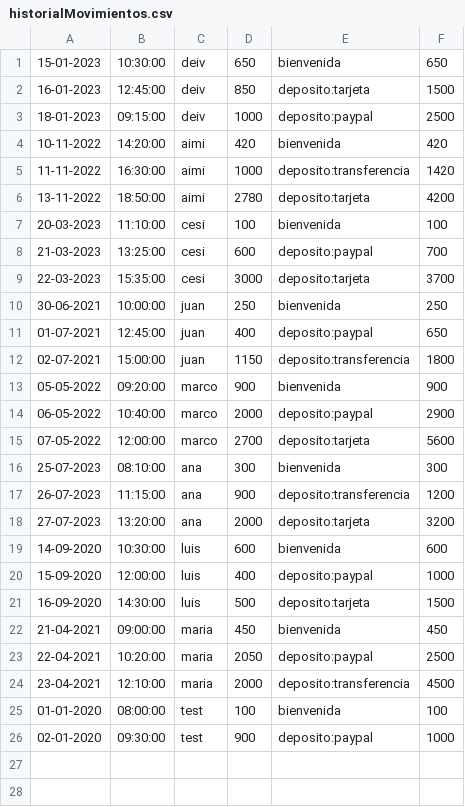
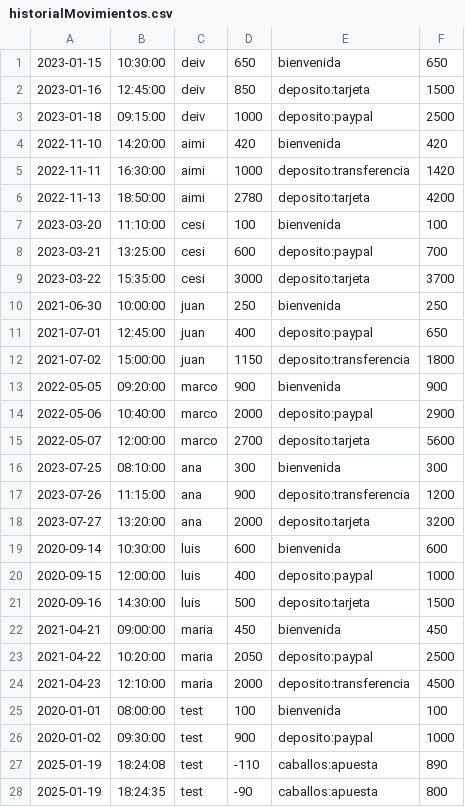
Before and after one commit to aimar-a/ProyectoProg3, a CSV file: resources/csv/historialMovimientos.csv, drawn as a sheet; only a part is shown; the diff covers the shown part only.

```diff
--- a/resources/csv/historialMovimientos.csv
+++ b/resources/csv/historialMovimientos.csv
@@ -1,26 +1,28 @@
-15-01-2023,10:30:00,deiv,650,bienvenida,650
-16-01-2023,12:45:00,deiv,850,deposito:tarjeta,1500
-18-01-2023,09:15:00,deiv,1000,deposito:paypal,2500
-10-11-2022,14:20:00,aimi,420,bienvenida,420
-11-11-2022,16:30:00,aimi,1000,deposito:transferencia,1420
-13-11-2022,18:50:00,aimi,2780,deposito:tarjeta,4200
-20-03-2023,11:10:00,cesi,100,bienvenida,100
-21-03-2023,13:25:00,cesi,600,deposito:paypal,700
-22-03-2023,15:35:00,cesi,3000,deposito:tarjeta,3700
-30-06-2021,10:00:00,juan,250,bienvenida,250
-01-07-2021,12:45:00,juan,400,deposito:paypal,650
-02-07-2021,15:00:00,juan,1150,deposito:transferencia,1800
-05-05-2022,09:20:00,marco,900,bienvenida,900
-06-05-2022,10:40:00,marco,2000,deposito:paypal,2900
-07-05-2022,12:00:00,marco,2700,deposito:tarjeta,5600
-25-07-2023,08:10:00,ana,300,bienvenida,300
-26-07-2023,11:15:00,ana,900,deposito:transferencia,1200
-27-07-2023,13:20:00,ana,2000,deposito:tarjeta,3200
-14-09-2020,10:30:00,luis,600,bienvenida,600
-15-09-2020,12:00:00,luis,400,deposito:paypal,1000
-16-09-2020,14:30:00,luis,500,deposito:tarjeta,1500
-21-04-2021,09:00:00,maria,450,bienvenida,450
-22-04-2021,10:20:00,maria,2050,deposito:paypal,2500
-23-04-2021,12:10:00,maria,2000,deposito:transferencia,4500
-01-01-2020,08:00:00,test,100,bienvenida,100
-02-01-2020,09:30:00,test,900,deposito:paypal,1000
+2023-01-15,10:30:00,deiv,650,bienvenida,650
+2023-01-16,12:45:00,deiv,850,deposito:tarjeta,1500
+2023-01-18,09:15:00,deiv,1000,deposito:paypal,2500
+2022-11-10,14:20:00,aimi,420,bienvenida,420
+2022-11-11,16:30:00,aimi,1000,deposito:transferencia,1420
+2022-11-13,18:50:00,aimi,2780,deposito:tarjeta,4200
+2023-03-20,11:10:00,cesi,100,bienvenida,100
+2023-03-21,13:25:00,cesi,600,deposito:paypal,700
+2023-03-22,15:35:00,cesi,3000,deposito:tarjeta,3700
+2021-06-30,10:00:00,juan,250,bienvenida,250
+2021-07-01,12:45:00,juan,400,deposito:paypal,650
+2021-07-02,15:00:00,juan,1150,deposito:transferencia,1800
+2022-05-05,09:20:00,marco,900,bienvenida,900
+2022-05-06,10:40:00,marco,2000,deposito:paypal,2900
+2022-05-07,12:00:00,marco,2700,deposito:tarjeta,5600
+2023-07-25,08:10:00,ana,300,bienvenida,300
+2023-07-26,11:15:00,ana,900,deposito:transferencia,1200
+2023-07-27,13:20:00,ana,2000,deposito:tarjeta,3200
+2020-09-14,10:30:00,luis,600,bienvenida,600
+2020-09-15,12:00:00,luis,400,deposito:paypal,1000
+2020-09-16,14:30:00,luis,500,deposito:tarjeta,1500
+2021-04-21,09:00:00,maria,450,bienvenida,450
+2021-04-22,10:20:00,maria,2050,deposito:paypal,2500
+2021-04-23,12:10:00,maria,2000,deposito:transferencia,4500
+2020-01-01,08:00:00,test,100,bienvenida,100
+2020-01-02,09:30:00,test,900,deposito:paypal,1000
+2025-01-19,18:24:08,test,-110,caballos:apuesta,890
+2025-01-19,18:24:35,test,-90,caballos:apuesta,800
```
Also changed, not shown: 22 added rows elsewhere in this file, 10 other files.
